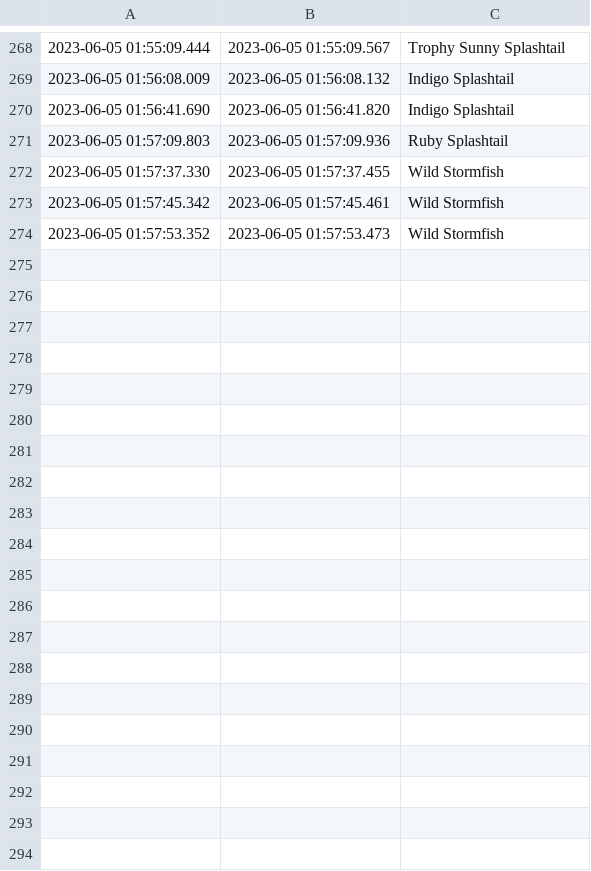
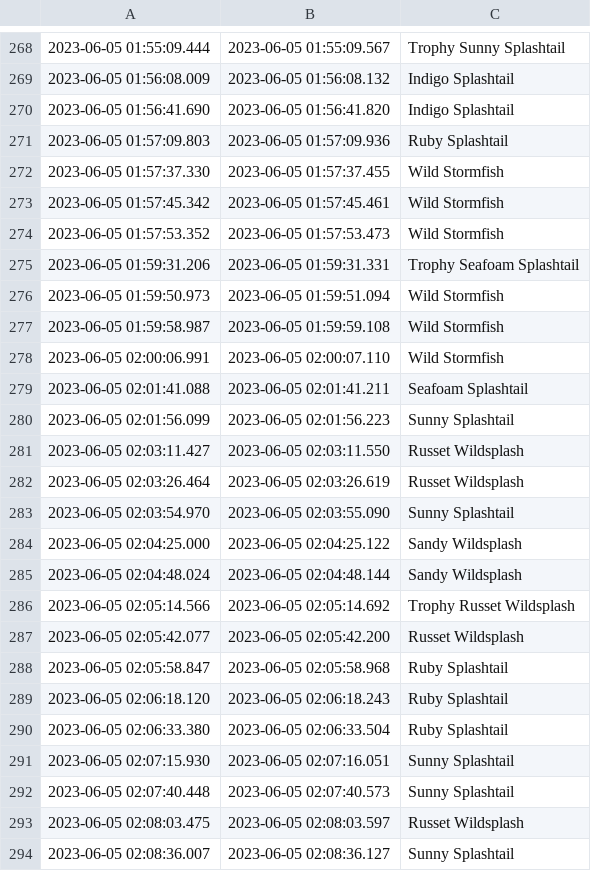
Before and after one commit to beholder-rpa/beholderv2-eye-test, a CSV file: stats.csv, drawn as a sheet; only a part is shown, gaps mark what is left out; the diff covers the shown part only.

```diff
--- a/stats.csv
+++ b/stats.csv
@@ -274 +274,21 @@
 2023-06-05 01:57:53.352,2023-06-05 01:57:53.473,Wild Stormfish
+2023-06-05 01:59:31.206,2023-06-05 01:59:31.331,Trophy Seafoam Splashtail
+2023-06-05 01:59:50.973,2023-06-05 01:59:51.094,Wild Stormfish
+2023-06-05 01:59:58.987,2023-06-05 01:59:59.108,Wild Stormfish
+2023-06-05 02:00:06.991,2023-06-05 02:00:07.110,Wild Stormfish
+2023-06-05 02:01:41.088,2023-06-05 02:01:41.211,Seafoam Splashtail
+2023-06-05 02:01:56.099,2023-06-05 02:01:56.223,Sunny Splashtail
+2023-06-05 02:03:11.427,2023-06-05 02:03:11.550,Russet Wildsplash
+2023-06-05 02:03:26.464,2023-06-05 02:03:26.619,Russet Wildsplash
+2023-06-05 02:03:54.970,2023-06-05 02:03:55.090,Sunny Splashtail
+2023-06-05 02:04:25.000,2023-06-05 02:04:25.122,Sandy Wildsplash
+2023-06-05 02:04:48.024,2023-06-05 02:04:48.144,Sandy Wildsplash
+2023-06-05 02:05:14.566,2023-06-05 02:05:14.692,Trophy Russet Wildsplash
+2023-06-05 02:05:42.077,2023-06-05 02:05:42.200,Russet Wildsplash
+2023-06-05 02:05:58.847,2023-06-05 02:05:58.968,Ruby Splashtail
+2023-06-05 02:06:18.120,2023-06-05 02:06:18.243,Ruby Splashtail
+2023-06-05 02:06:33.380,2023-06-05 02:06:33.504,Ruby Splashtail
+2023-06-05 02:07:15.930,2023-06-05 02:07:16.051,Sunny Splashtail
+2023-06-05 02:07:40.448,2023-06-05 02:07:40.573,Sunny Splashtail
+2023-06-05 02:08:03.475,2023-06-05 02:08:03.597,Russet Wildsplash
+2023-06-05 02:08:36.007,2023-06-05 02:08:36.127,Sunny Splashtail
```
Also changed, not shown: 33 added rows elsewhere in this file, 2 other files.
